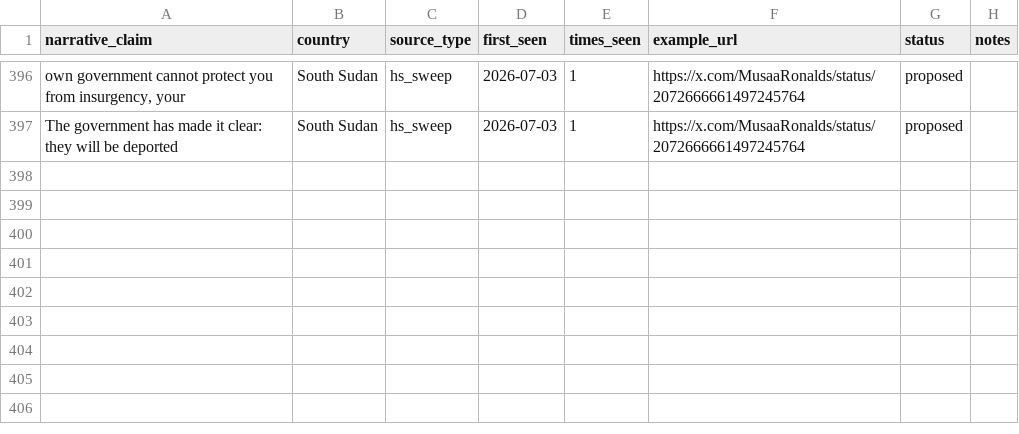
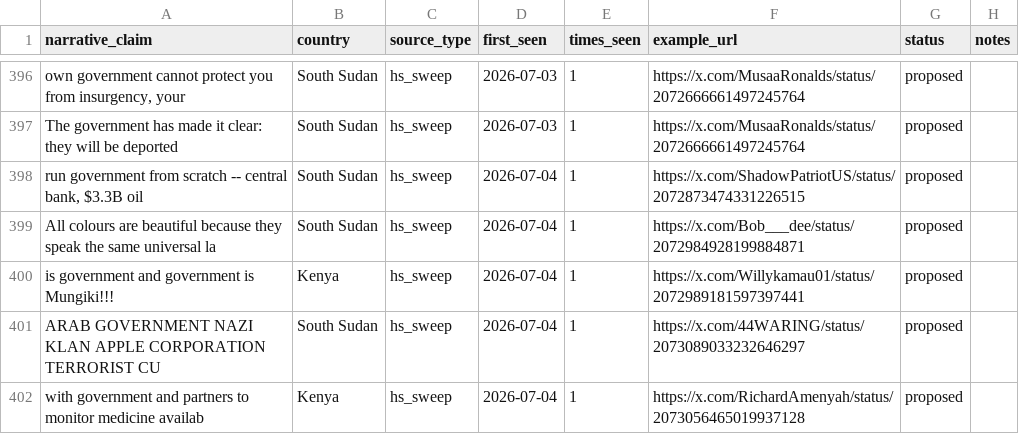
Before and after one commit to KSvend/IRIS, a CSV file: monitoring/autolearn/narrative_discoveries.csv, drawn as a sheet; only a part is shown, gaps mark what is left out; the diff names each change by its address in the sheet, - before the commit and + after, or states it on an @@ line.

```diff
--- a/monitoring/autolearn/narrative_discoveries.csv
+++ b/monitoring/autolearn/narrative_discoveries.csv
+row 398: run government from scratch -- central bank, $3.3B oil | South Sudan | hs_sweep | 2026-07-04 | 1 | https://x.com/ShadowPatriotUS/status/2072873474331226515 | proposed
+row 399: All colours are beautiful because they speak the same universal la | South Sudan | hs_sweep | 2026-07-04 | 1 | https://x.com/Bob___dee/status/2072984928199884871 | proposed
+row 400: is government and government is Mungiki!!! | Kenya | hs_sweep | 2026-07-04 | 1 | https://x.com/Willykamau01/status/2072989181597397441 | proposed
+row 401: ARAB GOVERNMENT NAZI KLAN APPLE CORPORATION TERRORIST CU | South Sudan | hs_sweep | 2026-07-04 | 1 | https://x.com/44WARING/status/2073089033232646297 | proposed
+row 402: with government and partners to monitor medicine availab | Kenya | hs_sweep | 2026-07-04 | 1 | https://x.com/RichardAmenyah/status/2073056465019937128 | proposed
```
Also changed, not shown: monitoring/autolearn/learned_keywords_hs.csv, monitoring/autolearn/toxic_handles.csv, 9 other files.
